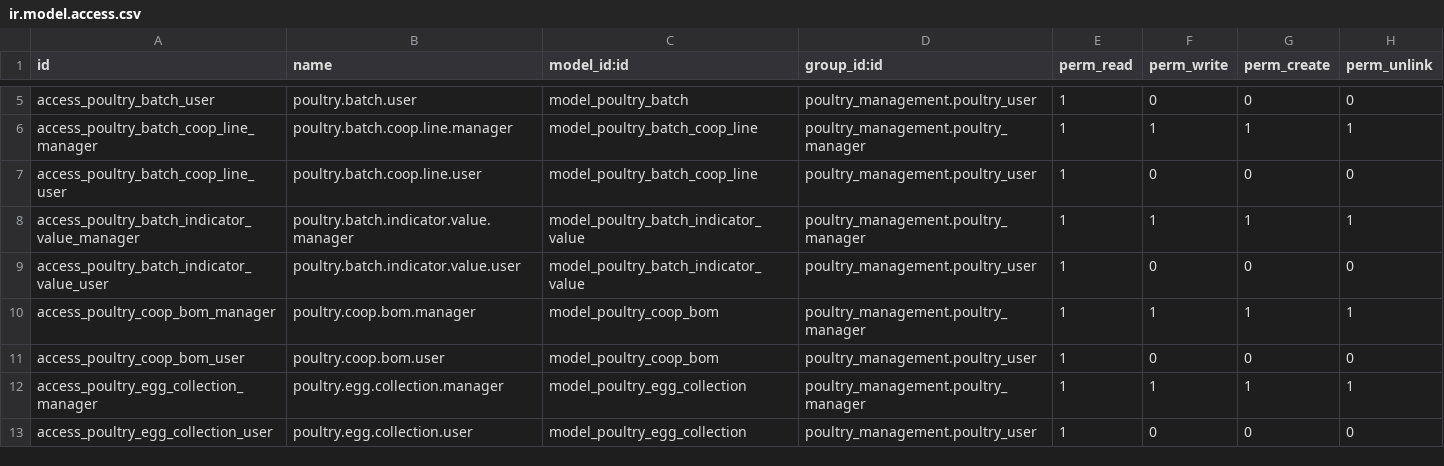
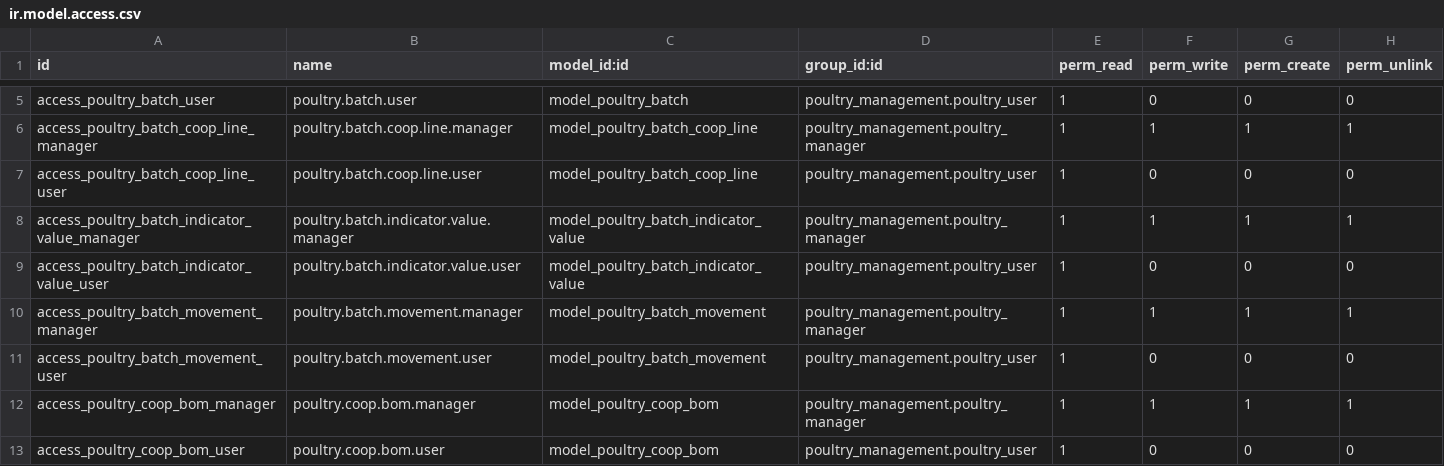
Before and after one commit to aceleradora-la/poultry_management, a CSV file: security/ir.model.access.csv, drawn as a sheet; only a part is shown, gaps mark what is left out; the shorter side is filled out with more unchanged rows.

```diff
--- a/security/ir.model.access.csv
+++ b/security/ir.model.access.csv
@@ -9,2 +9,4 @@ access_poultry_batch_indicator_value_manager,poultry.batch.indicator.value.manag
 access_poultry_batch_indicator_value_user,poultry.batch.indicator.value.user,model_poultry_batch_indicator_value,poultry_management.poultry_user,1,0,0,0
+access_poultry_batch_movement_manager,poultry.batch.movement.manager,model_poultry_batch_movement,poultry_management.poultry_manager,1,1,1,1
+access_poultry_batch_movement_user,poultry.batch.movement.user,model_poultry_batch_movement,poultry_management.poultry_user,1,0,0,0
 access_poultry_coop_bom_manager,poultry.coop.bom.manager,model_poultry_coop_bom,poultry_management.poultry_manager,1,1,1,1
```
Also changed, not shown: 8 other files.
